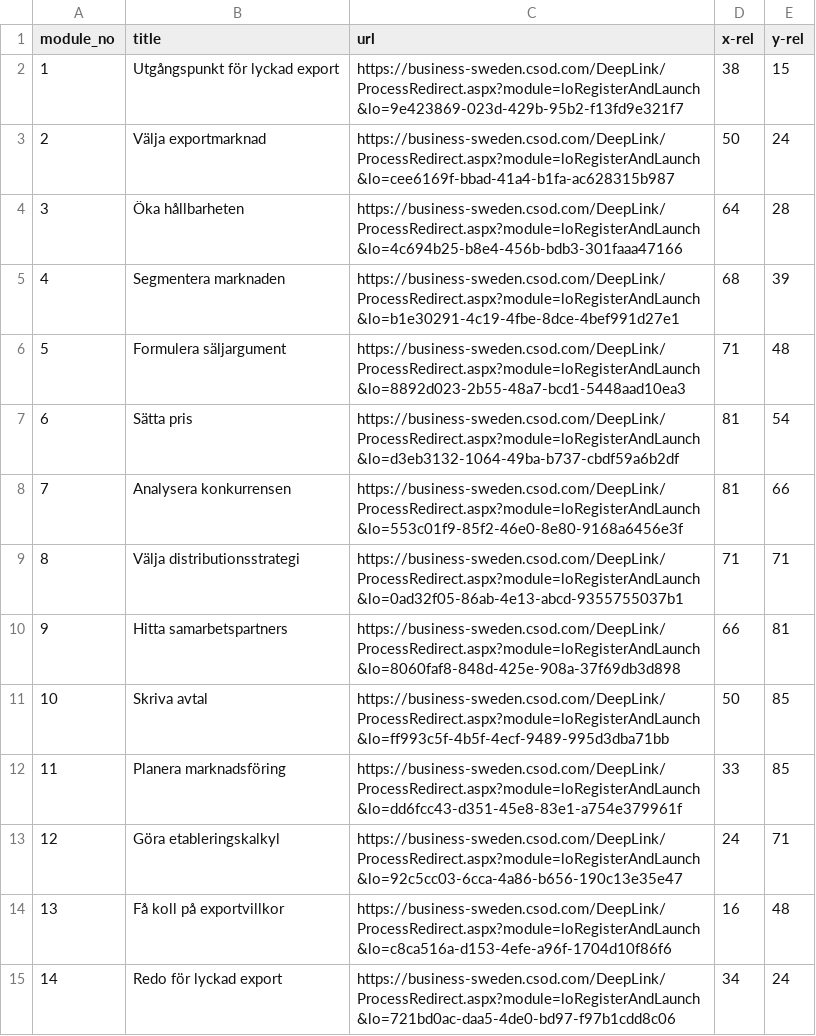
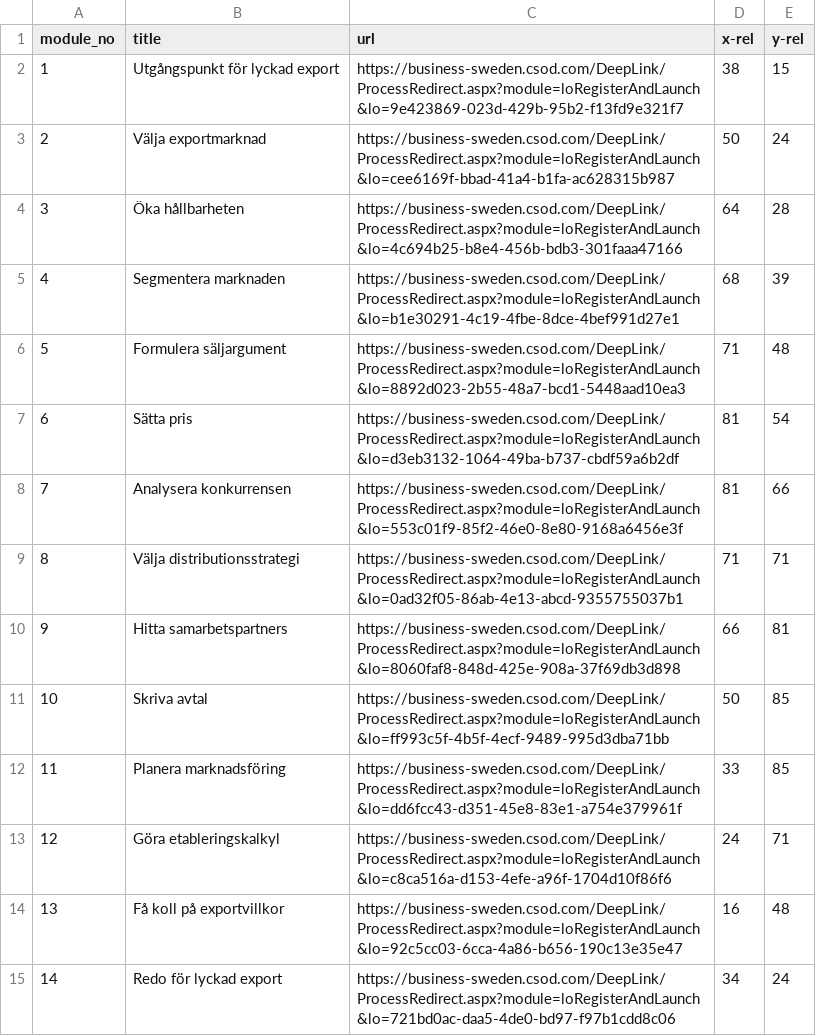
Before and after one commit to gustavwennerblom/ste_assess, a CSV file: course_modules.csv, drawn as a sheet.

Commit message:
Fixed mixed-up reference Exportregler vs Etableringskalkyl

```diff
--- a/course_modules.csv
+++ b/course_modules.csv
@@ -12,4 +12,4 @@ module_no,title,url,x-rel,y-rel
 11,Planera marknadsföring,https://business-sweden.csod.com/DeepLink/ProcessRedirect.aspx?module=loRegisterAndLaunch&lo=dd6fcc43-d351-45e8-83e1-a754e379961f,33,85
-12,Göra etableringskalkyl,https://business-sweden.csod.com/DeepLink/ProcessRedirect.aspx?module=loRegisterAndLaunch&lo=92c5cc03-6cca-4a86-b656-190c13e35e47,24,71
-13,Få koll på exportvillkor,https://business-sweden.csod.com/DeepLink/ProcessRedirect.aspx?module=loRegisterAndLaunch&lo=c8ca516a-d153-4efe-a96f-1704d10f86f6,16,48
+12,Göra etableringskalkyl,https://business-sweden.csod.com/DeepLink/ProcessRedirect.aspx?module=loRegisterAndLaunch&lo=c8ca516a-d153-4efe-a96f-1704d10f86f6,24,71
+13,Få koll på exportvillkor,https://business-sweden.csod.com/DeepLink/ProcessRedirect.aspx?module=loRegisterAndLaunch&lo=92c5cc03-6cca-4a86-b656-190c13e35e47,16,48
 14,Redo för lyckad export,https://business-sweden.csod.com/DeepLink/ProcessRedirect.aspx?module=loRegisterAndLaunch&lo=721bd0ac-daa5-4de0-bd97-f97b1cdd8c06,34,24
```
